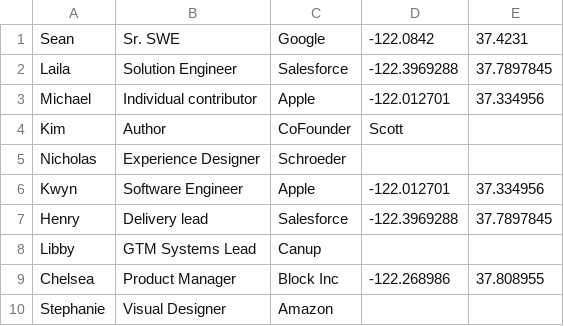
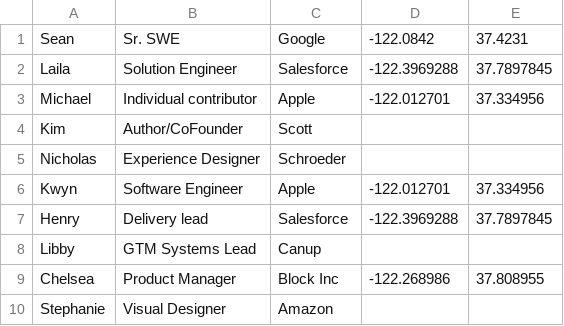
Before and after one commit to opensq/sqmaps, a CSV file: bin/csv/.iceout.csv, drawn as a sheet; only a part is shown; the diff names each change by its address in the sheet, - before the commit and + after, or states it on an @@ line.

```diff
--- a/bin/csv/.iceout.csv
+++ b/bin/csv/.iceout.csv
-B4: Author
+B4: Author/CoFounder
-C4: CoFounder
+C4: Scott
-D4: Scott
+D4: (empty)
```
Also changed, not shown: 22 other files.
